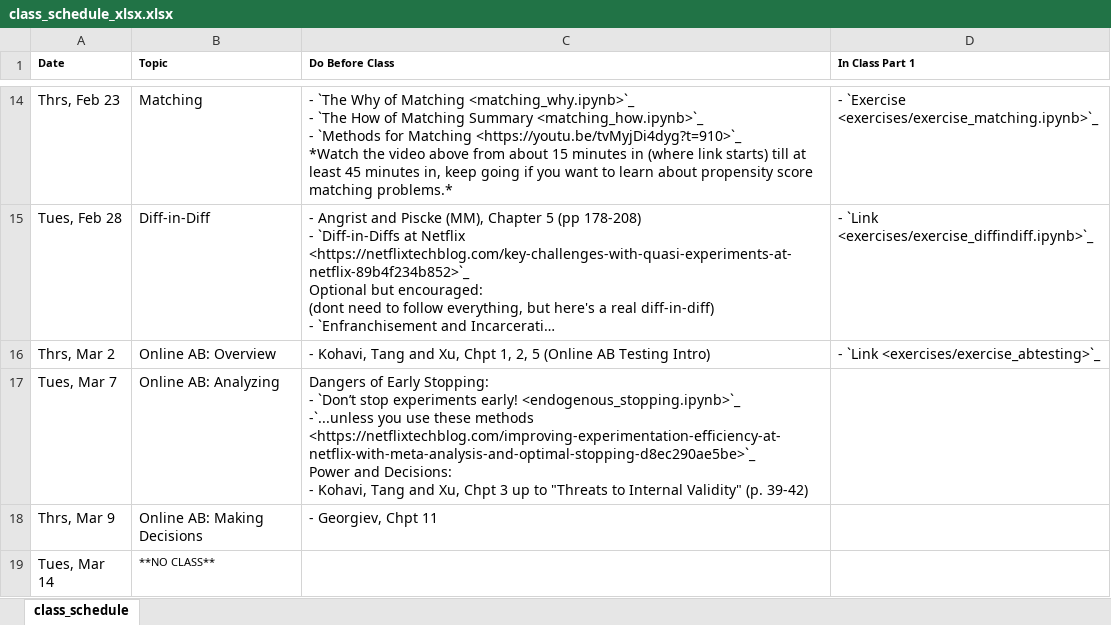
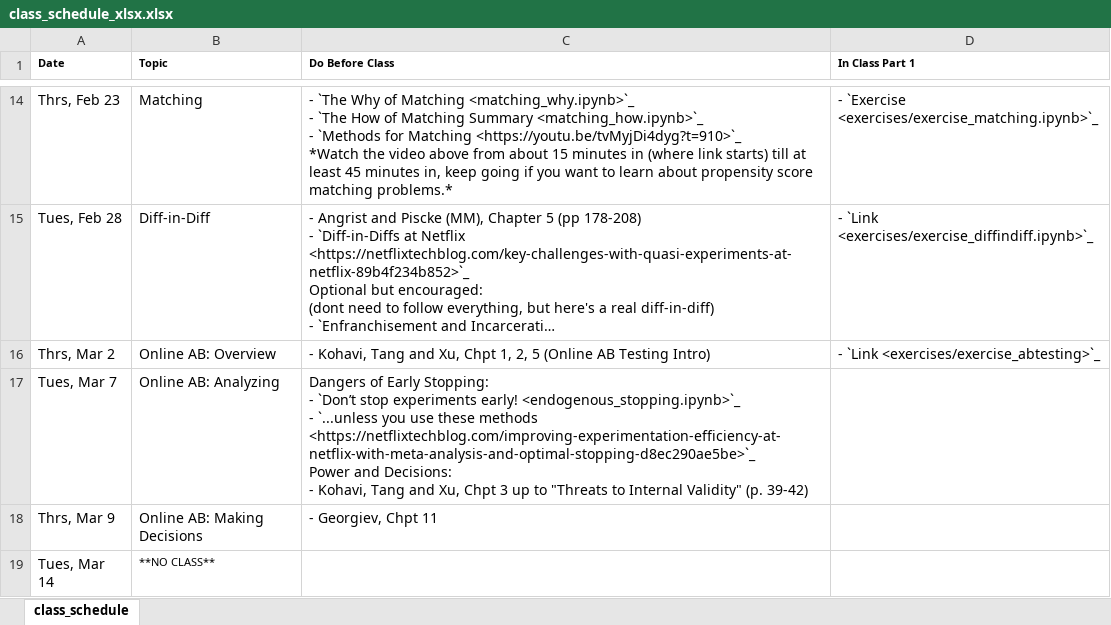
Before and after one commit to nickeubank/unifyingdatascience, an Excel workbook: source/class_schedule_xlsx.xlsx, sheet class_schedule, drawn as a sheet; only a part is shown, gaps mark what is left out; long unchanged cells end in …; values as stored, in another font and other column widths than the file's, no borders; ↵ is a line break in a cell; the diff names each change by its address in the sheet, - before the commit and + after, or states it on an @@ line.

Commit message:
schedule format

```diff
--- a/source/class_schedule_xlsx.xlsx (sheet class_schedule)
+++ b/source/class_schedule_xlsx.xlsx (sheet class_schedule)
-C17 (Do Before Class): …early! <endogenous_stopping.ipynb>`_ ↵ -`...unless you use…
+C17 (Do Before Class): …early! <endogenous_stopping.ipynb>`_ ↵ - `...unless you use…
```
Also changed, not shown: 6 other files.
